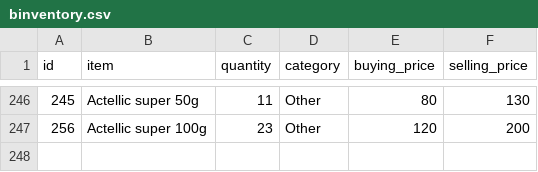
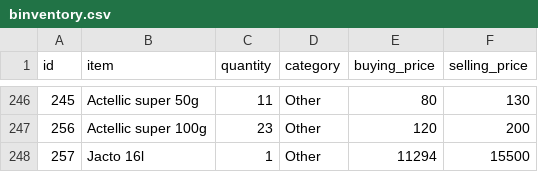
Before and after one commit to Wan7iku/Business-Mangament-App, a CSV file: binventory.csv, drawn as a sheet; only a part is shown, gaps mark what is left out; the diff names each change by its address in the sheet, - before the commit and + after, or states it on an @@ line.

Commit message:
Fix formatting and add Jacto 16l entry

```diff
--- a/binventory.csv
+++ b/binventory.csv
+row 248: 257 | Jacto 16l | 1 | Other | 11294 | 15500
```
